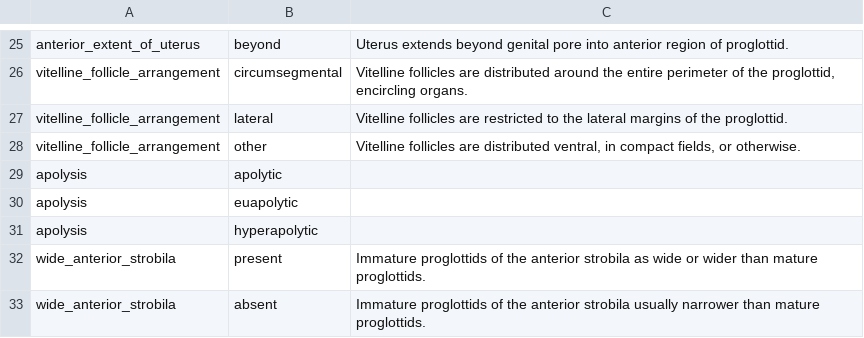
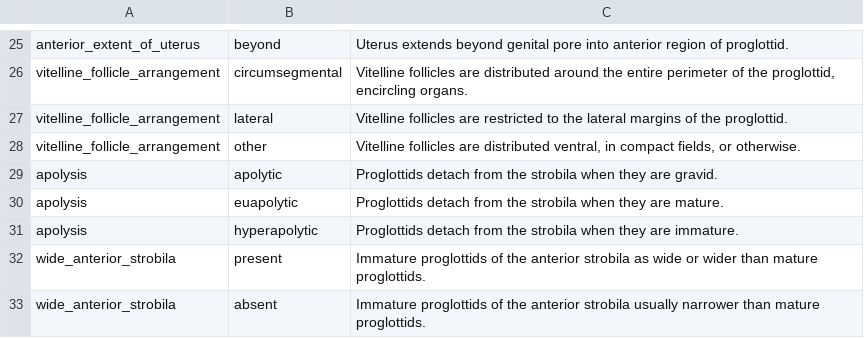
Before and after one commit to JamesHansIV/go-tapeworms, a CSV file: tools/data/definitions.csv, drawn as a sheet; only a part is shown, gaps mark what is left out.

Commit message:
updates hint definitions for apolysis

```diff
--- a/tools/data/definitions.csv
+++ b/tools/data/definitions.csv
@@ -28,5 +28,5 @@ vitelline_follicle_arrangement,lateral,"Vitelline follicles are restricted to th
 vitelline_follicle_arrangement,other,"Vitelline follicles are distributed ventral, in compact fields, or otherwise."
-apolysis,apolytic,""
-apolysis,euapolytic,""
-apolysis,hyperapolytic,""
+apolysis,apolytic,"Proglottids detach from the strobila when they are gravid."
+apolysis,euapolytic,"Proglottids detach from the strobila when they are mature."
+apolysis,hyperapolytic,"Proglottids detach from the strobila when they are immature."
 wide_anterior_strobila,present,"Immature proglottids of the anterior strobila as wide or wider than mature proglottids."
```
